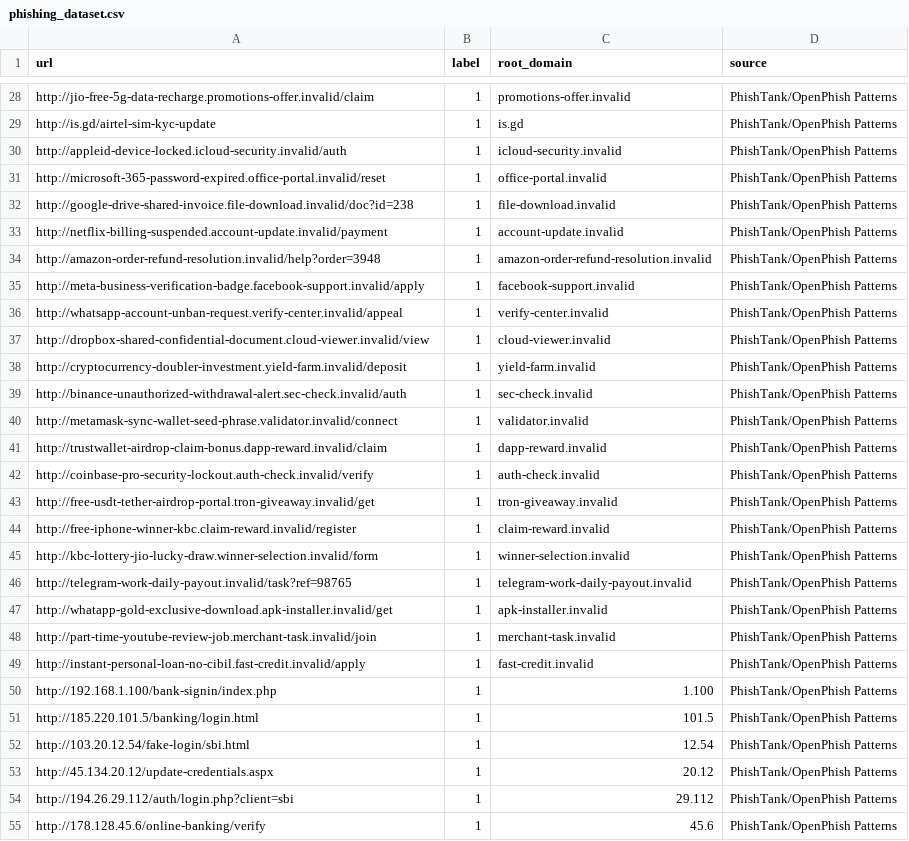
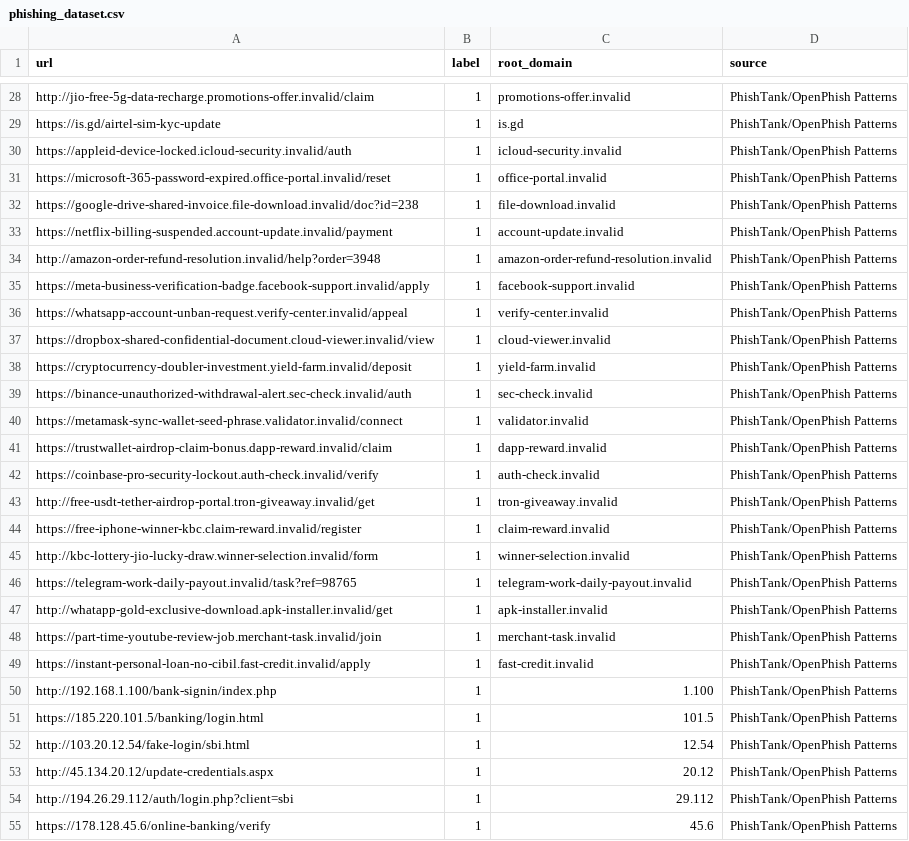
Before and after one commit to Riddhi-Dubey/ShieldNet, a CSV file: backend/data/processed/phishing_dataset.csv, drawn as a sheet; only a part is shown, gaps mark what is left out; the diff covers the shown part only; the diff names each change by its address in the sheet, - before the commit and + after, or states it on an @@ line.

```diff
--- a/backend/data/processed/phishing_dataset.csv
+++ b/backend/data/processed/phishing_dataset.csv
-A29 (url): http://is.gd/airtel-sim-kyc-update
+A29 (url): https://is.gd/airtel-sim-kyc-update
-A30 (url): http://appleid-device-locked.icloud-security.invalid/auth
+A30 (url): https://appleid-device-locked.icloud-security.invalid/auth
-A31 (url): http://microsoft-365-password-expired.office-portal.invalid/reset
+A31 (url): https://microsoft-365-password-expired.office-portal.invalid/reset
-A32 (url): http://google-drive-shared-invoice.file-download.invalid/doc?id=238
+A32 (url): https://google-drive-shared-invoice.file-download.invalid/doc?id=238
-A33 (url): http://netflix-billing-suspended.account-update.invalid/payment
+A33 (url): https://netflix-billing-suspended.account-update.invalid/payment
-A35 (url): http://meta-business-verification-badge.facebook-support.invalid/apply
+A35 (url): https://meta-business-verification-badge.facebook-support.invalid/apply
-A36 (url): http://whatsapp-account-unban-request.verify-center.invalid/appeal
+A36 (url): https://whatsapp-account-unban-request.verify-center.invalid/appeal
-A37 (url): http://dropbox-shared-confidential-document.cloud-viewer.invalid/view
+A37 (url): https://dropbox-shared-confidential-document.cloud-viewer.invalid/view
-A38 (url): http://cryptocurrency-doubler-investment.yield-farm.invalid/deposit
+A38 (url): https://cryptocurrency-doubler-investment.yield-farm.invalid/deposit
-A39 (url): http://binance-unauthorized-withdrawal-alert.sec-check.invalid/auth
+A39 (url): https://binance-unauthorized-withdrawal-alert.sec-check.invalid/auth
-A40 (url): http://metamask-sync-wallet-seed-phrase.validator.invalid/connect
+A40 (url): https://metamask-sync-wallet-seed-phrase.validator.invalid/connect
-A41 (url): http://trustwallet-airdrop-claim-bonus.dapp-reward.invalid/claim
+A41 (url): https://trustwallet-airdrop-claim-bonus.dapp-reward.invalid/claim
-A42 (url): http://coinbase-pro-security-lockout.auth-check.invalid/verify
+A42 (url): https://coinbase-pro-security-lockout.auth-check.invalid/verify
-A44 (url): http://free-iphone-winner-kbc.claim-reward.invalid/register
+A44 (url): https://free-iphone-winner-kbc.claim-reward.invalid/register
-A46 (url): http://telegram-work-daily-payout.invalid/task?ref=98765
+A46 (url): https://telegram-work-daily-payout.invalid/task?ref=98765
-A48 (url): http://part-time-youtube-review-job.merchant-task.invalid/join
+A48 (url): https://part-time-youtube-review-job.merchant-task.invalid/join
-A49 (url): http://instant-personal-loan-no-cibil.fast-credit.invalid/apply
+A49 (url): https://instant-personal-loan-no-cibil.fast-credit.invalid/apply
-A51 (url): http://185.220.101.5/banking/login.html
+A51 (url): https://185.220.101.5/banking/login.html
-A55 (url): http://178.128.45.6/online-banking/verify
+A55 (url): https://178.128.45.6/online-banking/verify
```
Also changed, not shown: 2 added rows and 31 edited cells elsewhere in this file, backend/data/processed/message_dataset.csv, 27 other files.
